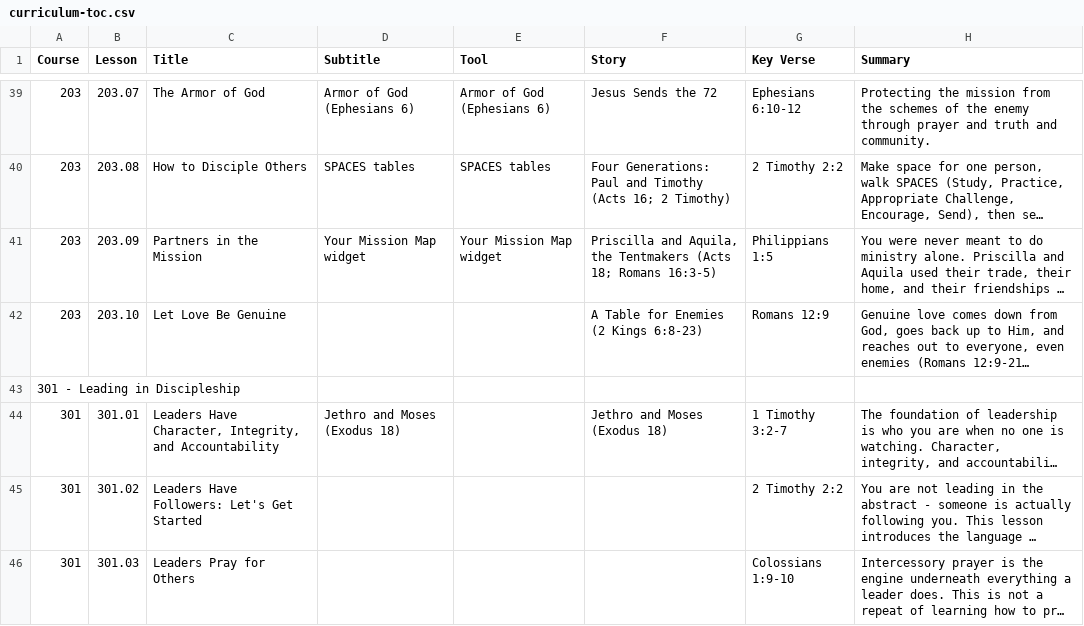
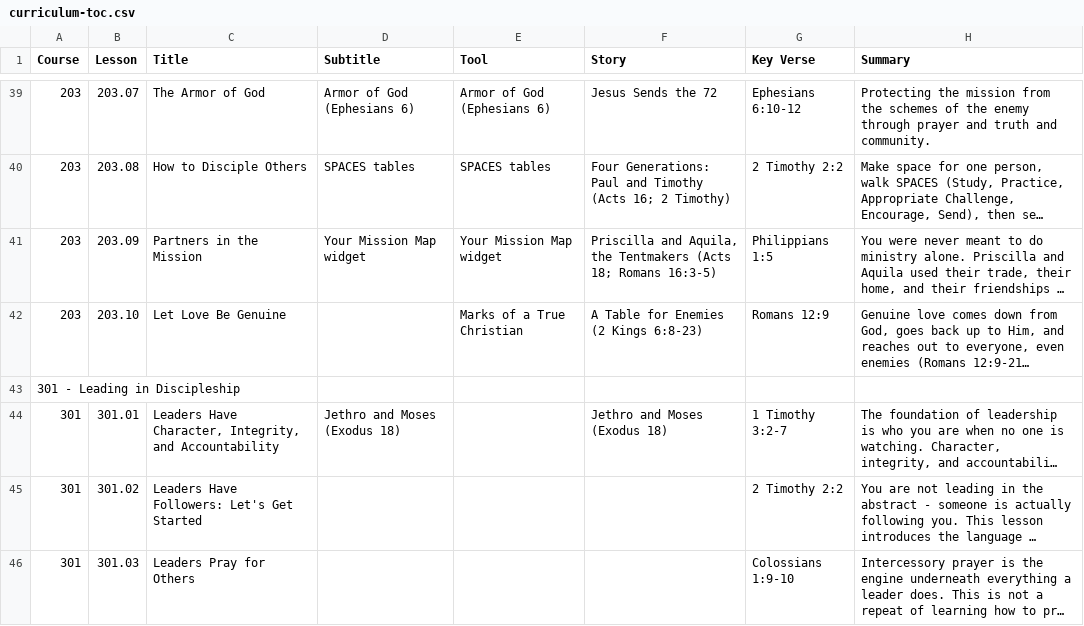
Before and after one commit to davepartin/ministrybag1, a CSV file: discipleship/curriculum-toc.csv, drawn as a sheet; only a part is shown, gaps mark what is left out; long unchanged cells end in …; the diff names each change by its address in the sheet, - before the commit and + after, or states it on an @@ line.

```diff
--- a/discipleship/curriculum-toc.csv
+++ b/discipleship/curriculum-toc.csv
-E42 (Tool): (empty)
+E42 (Tool): Marks of a True Christian
```
Also changed, not shown: 7 other files.
